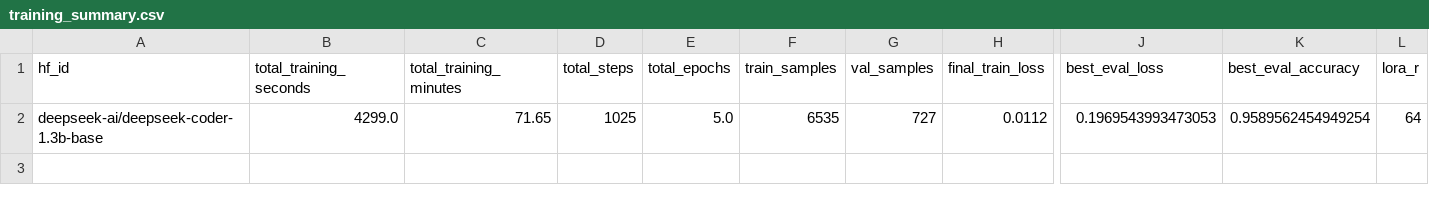
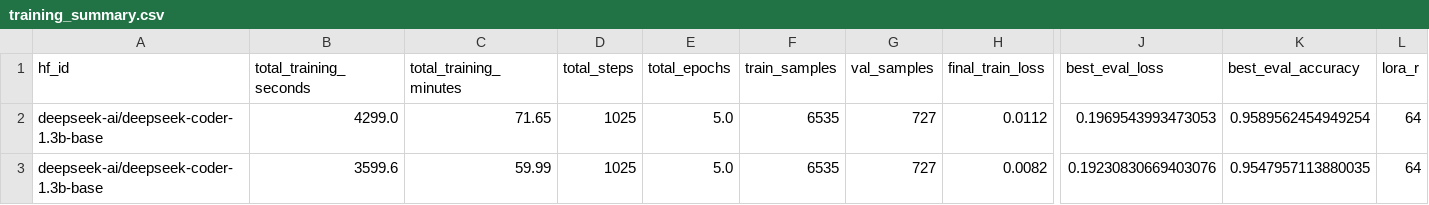
Before and after one commit to timthedev07/pie-tactic-predictor, a CSV file: output/deepseek-coder-1.3b/training_summary.csv, drawn as a sheet; only a part is shown, gaps mark what is left out; rows hold the shown columns only; the diff names each change by its address in the sheet, - before the commit and + after, or states it on an @@ line.

```diff
--- a/output/deepseek-coder-1.3b/training_summary.csv
+++ b/output/deepseek-coder-1.3b/training_summary.csv
+row 3: deepseek-ai/deepseek-coder-1.3b-base | 3599.6 | 59.99 | 1025 | 5.0 | 6535 | 727 | 0.0082 | 0.19230830669403076 | 0.9547957113880035 | 64
```
Also changed, not shown: output/deepseek-coder-1.3b/training_log.csv, 1 other file.
